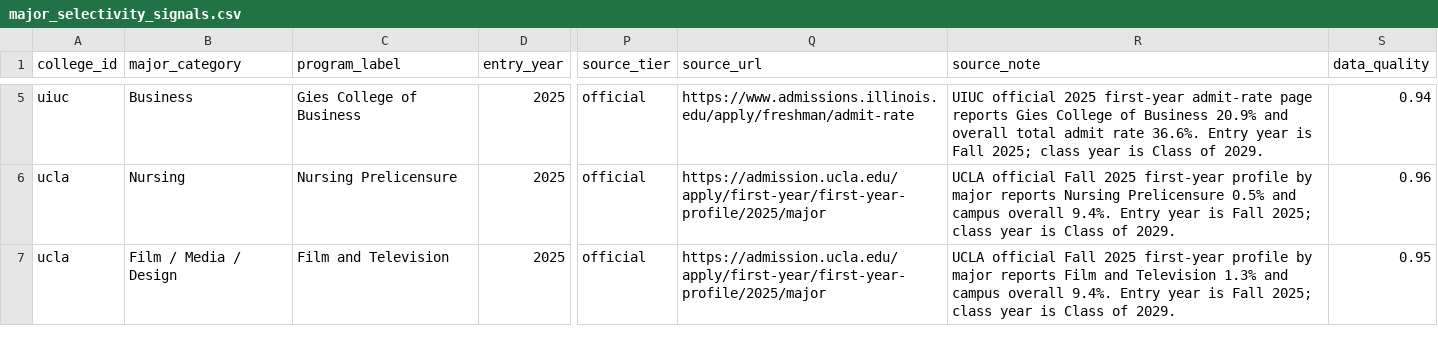
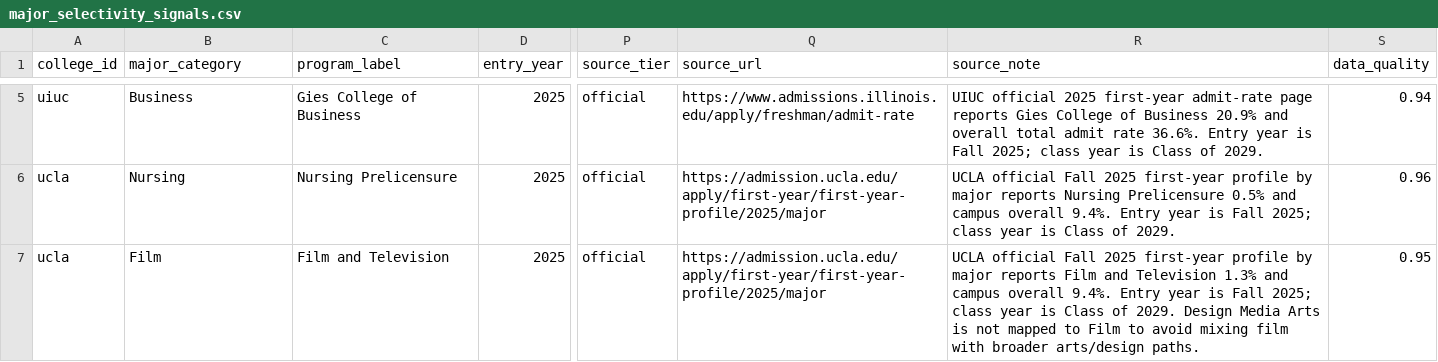
Before and after one commit to qyf9794/Admission-Calculator, a CSV file: data/major_selectivity_signals.csv, drawn as a sheet; only a part is shown, gaps mark what is left out; the diff covers the shown part only; the diff names each change by its address in the sheet, - before the commit and + after, or states it on an @@ line.

Commit message:
Narrow film major selectivity category

```diff
--- a/data/major_selectivity_signals.csv
+++ b/data/major_selectivity_signals.csv
-B7 (major_category): Film / Media / Design
+B7 (major_category): Film
-R7 (source_note): …of 2029.
+R7 (source_note): …of 2029. Design Media Arts is not mapped to Film to avoid mixing film with broader arts/design paths.
```
Also changed, not shown: 1 removed row elsewhere in this file, 6 other files.
